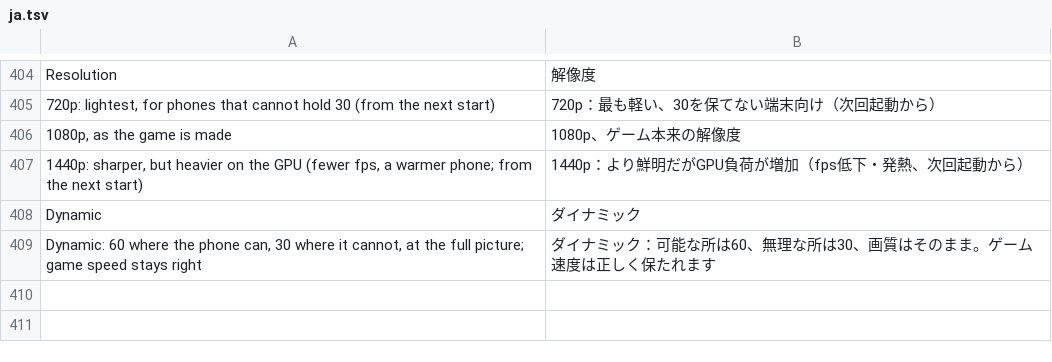
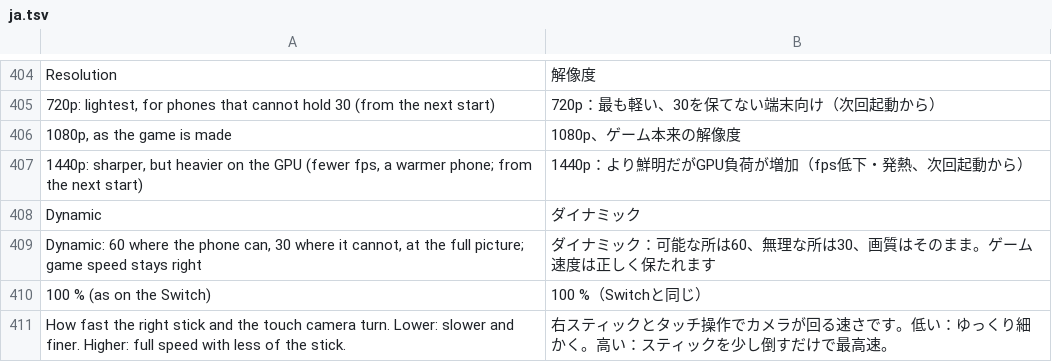
Before and after one commit to drglitchyphd/Galar-Native-Android, a TSV file: dm/android/app/assets/lang/ja.tsv, drawn as a sheet; only a part is shown, gaps mark what is left out; the diff names each change by its address in the sheet, - before the commit and + after, or states it on an @@ line.

Commit message:
Camera sensitivity is a slider (50-200 % in steps of 5), like every % setting

```diff
--- a/dm/android/app/assets/lang/ja.tsv
+++ b/dm/android/app/assets/lang/ja.tsv
+row 410: 100 % (as on the Switch) | 100 %（Switchと同じ）
+row 411: How fast the right stick and the touch camera turn. Lower: slower and finer. Higher: full speed with less of the stick. | 右スティックとタッチ操作でカメラが回る速さです。低い：ゆっくり細かく。高い：スティックを少し倒すだけで最高速。
```
Also changed, not shown: dm/android/app/assets/lang/es.tsv, dm/android/app/assets/lang/fr.tsv, 2 other files.
